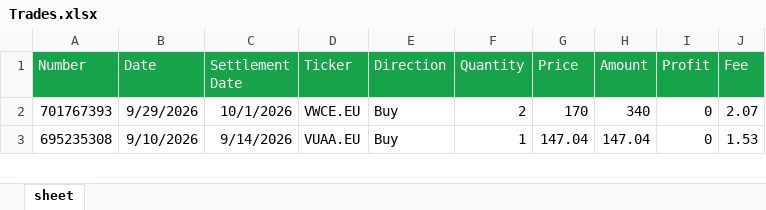
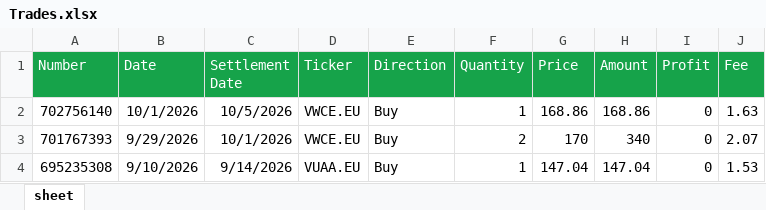
Before and after one commit to detandreas/My-Portfolio-Tracker, an Excel workbook: assets/Trades.xlsx, sheet sheet, drawn as a sheet; only a part is shown; values as stored, in another font and other column widths than the file's, no borders; the diff names each change by its address in the sheet, - before the commit and + after, or states it on an @@ line.

Commit message:
Update trades.xlsx

```diff
--- a/assets/Trades.xlsx (sheet sheet)
+++ b/assets/Trades.xlsx (sheet sheet)
+row 2: 702756140 | 10/1/2026 | 10/5/2026 | VWCE.EU | Buy | 1 | 168.86 | 168.86 | 0 | 1.63
```
Also changed, not shown: assets/Book3.xlsx.
